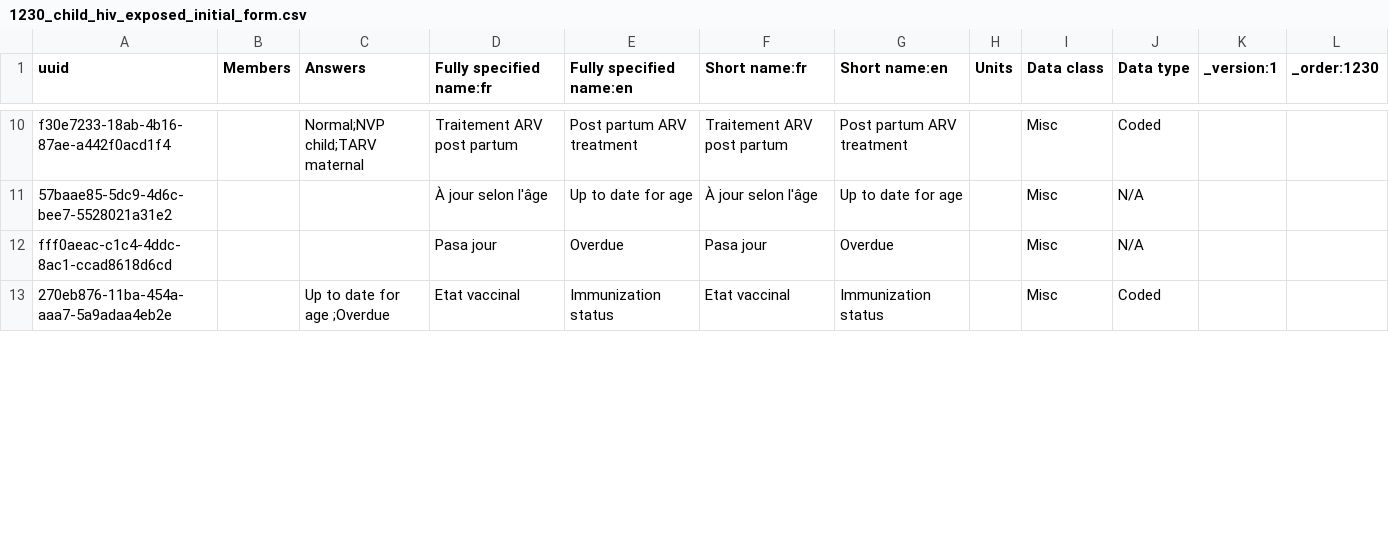
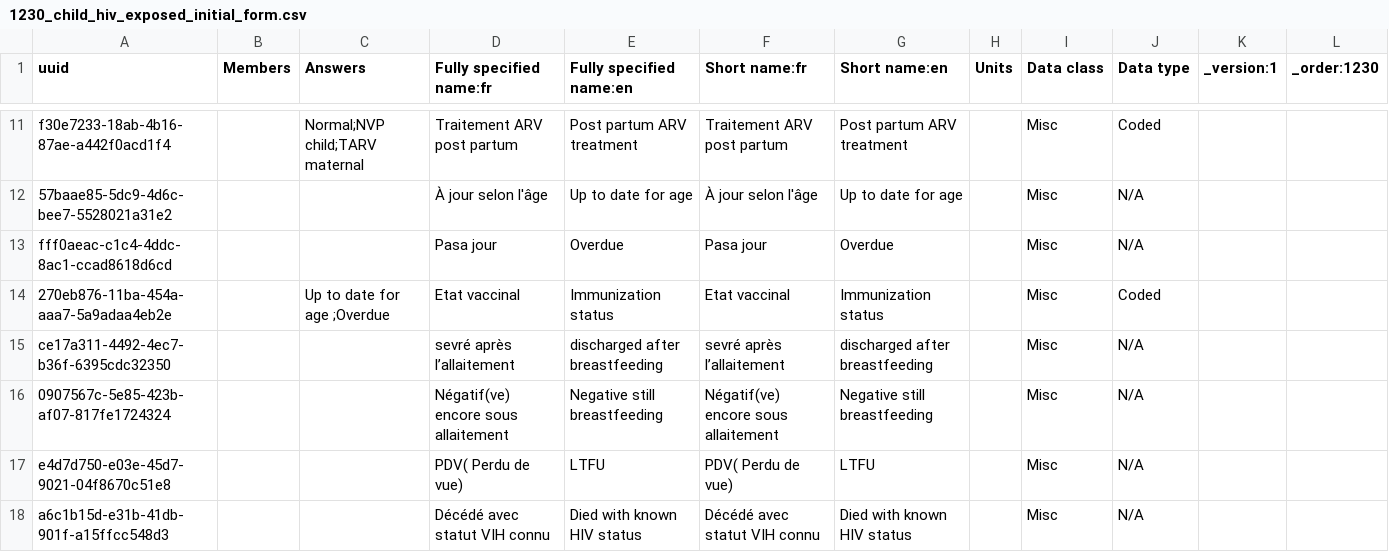
Before and after one commit to jembi/cameroon-bahmni-config, a CSV file: metadata/configuration/concepts/1230_child_hiv_exposed_initial_form.csv, drawn as a sheet; only a part is shown, gaps mark what is left out; the diff covers the shown part only; the diff names each change by its address in the sheet, - before the commit and + after, or states it on an @@ line.

Commit message:
COM-1243 Added new concepts in the child exposed to hiv form

```diff
--- a/metadata/configuration/concepts/1230_child_hiv_exposed_initial_form.csv
+++ b/metadata/configuration/concepts/1230_child_hiv_exposed_initial_form.csv
+row 15: ce17a311-4492-4ec7-b36f-6395cdc32350 |  |  | sevré après l’allaitement | discharged after breastfeeding | sevré après l’allaitement | discharged after breastfeeding |  | Misc | N/A
+row 16: 0907567c-5e85-423b-af07-817fe1724324 |  |  | Négatif(ve) encore sous allaitement | Negative still breastfeeding | Négatif(ve) encore sous allaitement | Negative still breastfeeding |  | Misc | N/A
+row 17: e4d7d750-e03e-45d7-9021-04f8670c51e8 |  |  | PDV( Perdu de vue) | LTFU | PDV( Perdu de vue) | LTFU |  | Misc | N/A
+row 18: a6c1b15d-e31b-41db-901f-a15ffcc548d3 |  |  | Décédé avec statut VIH connu | Died with known HIV status | Décédé avec statut VIH connu | Died with known HIV status |  | Misc | N/A
```
Also changed, not shown: 3 added rows and 1 edited cell elsewhere in this file, 1 other file.
